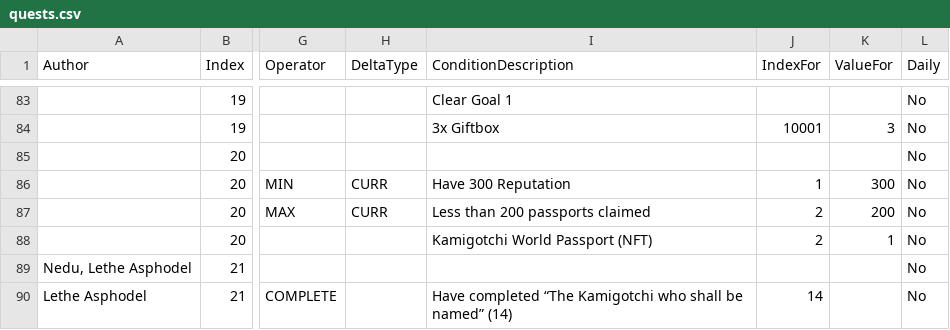
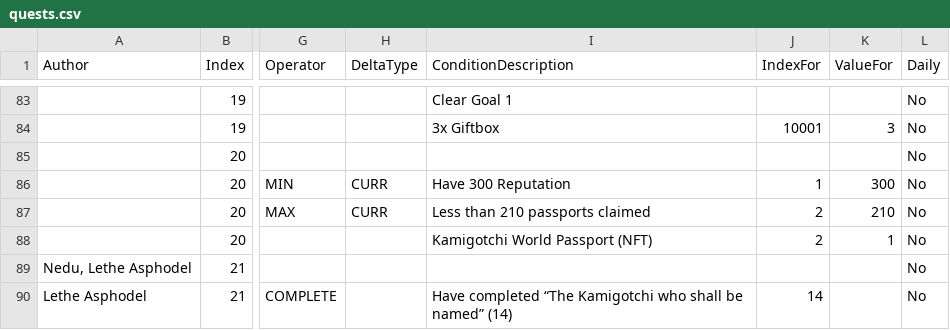
Before and after one commit to kanyaveral/kamigotchi, a CSV file: packages/contracts/src/deployment/world/data/quests/quests.csv, drawn as a sheet; only a part is shown, gaps mark what is left out; the diff names each change by its address in the sheet, - before the commit and + after, or states it on an @@ line.

```diff
--- a/packages/contracts/src/deployment/world/data/quests/quests.csv
+++ b/packages/contracts/src/deployment/world/data/quests/quests.csv
-I87 (ConditionDescription): Less than 200 passports claimed
+I87 (ConditionDescription): Less than 210 passports claimed
-K87 (ValueFor): 200
+K87 (ValueFor): 210
```
Also changed, not shown: 9 other files.
